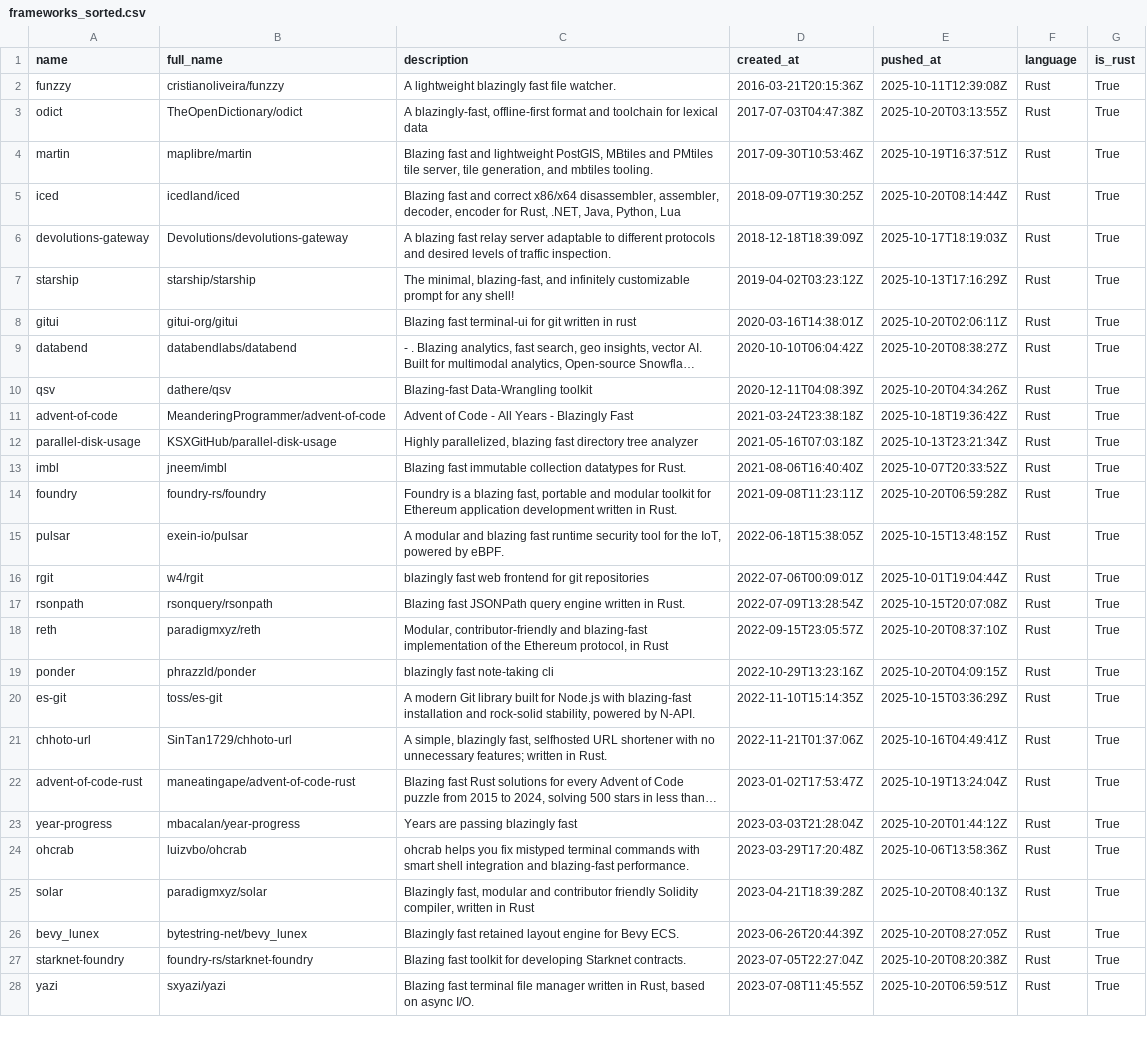
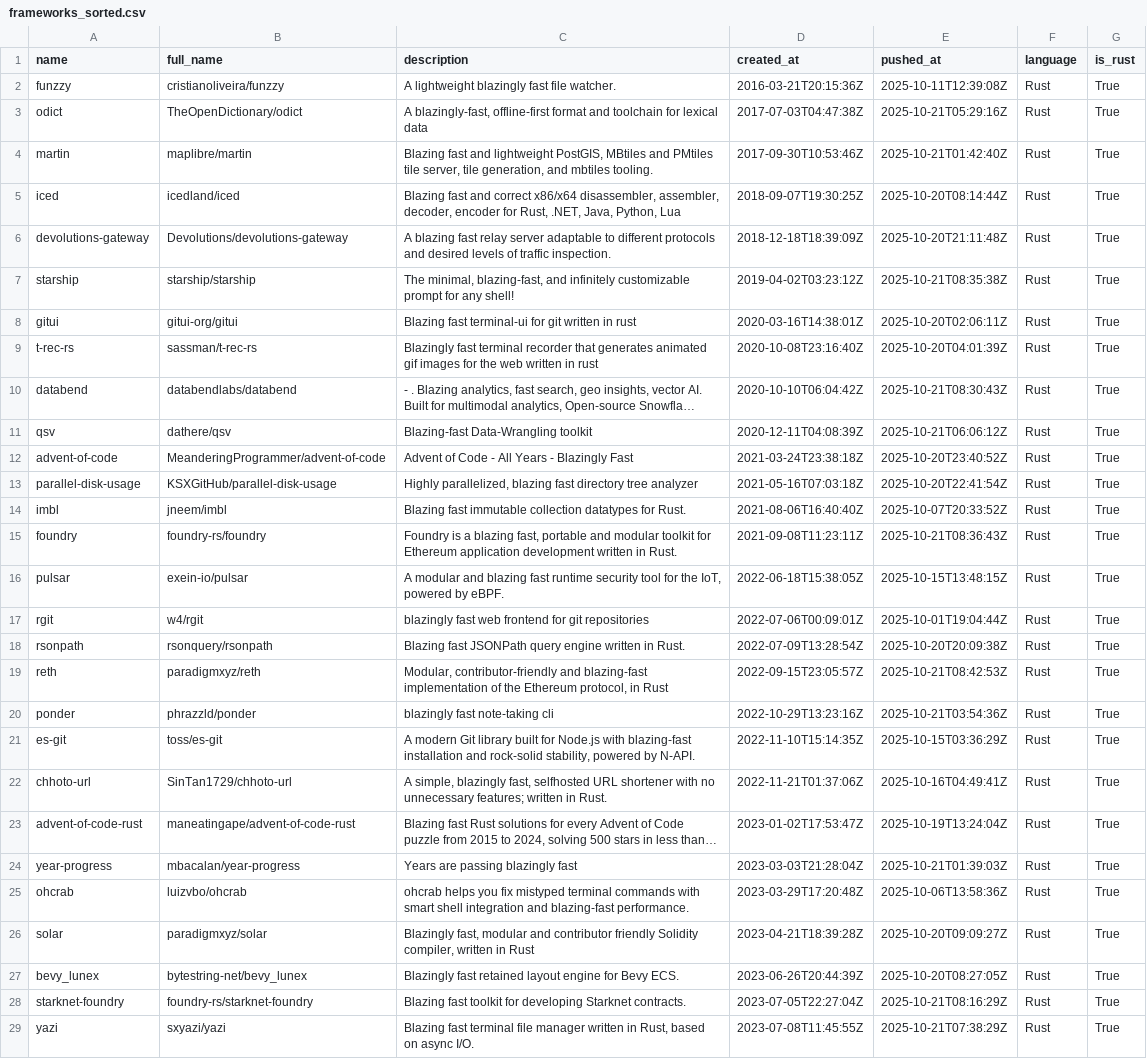
Before and after one commit to ninpnin/days-since-blazingly-fast, a CSV file: data/frameworks_sorted.csv, drawn as a sheet; only a part is shown; long unchanged cells end in …; addresses are those after the commit; the diff covers the shown part only; the diff names each change by its address in the sheet, - before the commit and + after, or states it on an @@ line.

```diff
--- a/data/frameworks_sorted.csv
+++ b/data/frameworks_sorted.csv
-E3 (pushed_at): 2025-10-20T03:13:55Z
+E3 (pushed_at): 2025-10-21T05:29:16Z
-E4 (pushed_at): 2025-10-19T16:37:51Z
+E4 (pushed_at): 2025-10-21T01:42:40Z
-E6 (pushed_at): 2025-10-17T18:19:03Z
+E6 (pushed_at): 2025-10-20T21:11:48Z
-E7 (pushed_at): 2025-10-13T17:16:29Z
+E7 (pushed_at): 2025-10-21T08:35:38Z
+row 9: t-rec-rs | sassman/t-rec-rs | Blazingly fast terminal recorder that generates animated gif images for the web written in rust | 2020-10-08T23:16:40Z | 2025-10-20T04:01:39Z | Rust | True
-E10 (pushed_at): 2025-10-20T08:38:27Z
+E10 (pushed_at): 2025-10-21T08:30:43Z
-E11 (pushed_at): 2025-10-20T04:34:26Z
+E11 (pushed_at): 2025-10-21T06:06:12Z
-E12 (pushed_at): 2025-10-18T19:36:42Z
+E12 (pushed_at): 2025-10-20T23:40:52Z
-E13 (pushed_at): 2025-10-13T23:21:34Z
+E13 (pushed_at): 2025-10-20T22:41:54Z
-E15 (pushed_at): 2025-10-20T06:59:28Z
+E15 (pushed_at): 2025-10-21T08:36:43Z
-E18 (pushed_at): 2025-10-15T20:07:08Z
+E18 (pushed_at): 2025-10-20T20:09:38Z
-E19 (pushed_at): 2025-10-20T08:37:10Z
+E19 (pushed_at): 2025-10-21T08:42:53Z
-E20 (pushed_at): 2025-10-20T04:09:15Z
+E20 (pushed_at): 2025-10-21T03:54:36Z
-E24 (pushed_at): 2025-10-20T01:44:12Z
+E24 (pushed_at): 2025-10-21T01:39:03Z
-E26 (pushed_at): 2025-10-20T08:40:13Z
+E26 (pushed_at): 2025-10-20T09:09:27Z
-E28 (pushed_at): 2025-10-20T08:20:38Z
+E28 (pushed_at): 2025-10-21T08:16:29Z
-E29 (pushed_at): 2025-10-20T06:59:51Z
+E29 (pushed_at): 2025-10-21T07:38:29Z
```
Also changed, not shown: 2 added rows, 3 removed rows and 30 edited cells elsewhere in this file, data/aggregated_results.csv, data/sample.csv, 6 other files.
